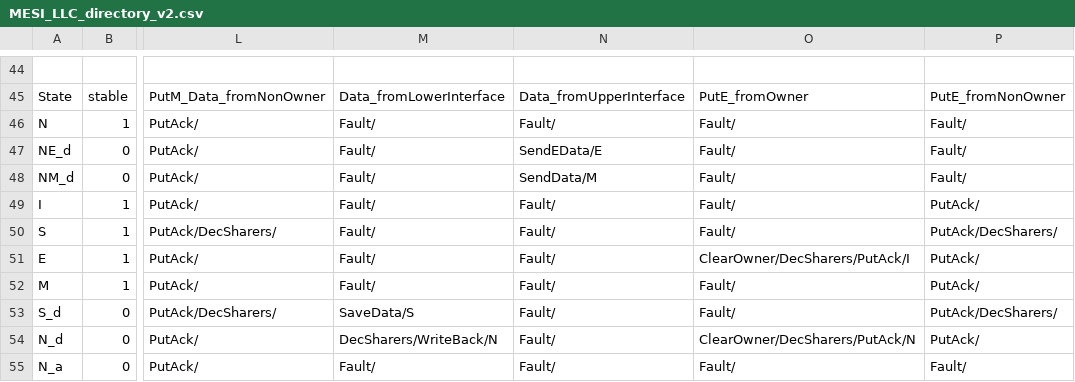
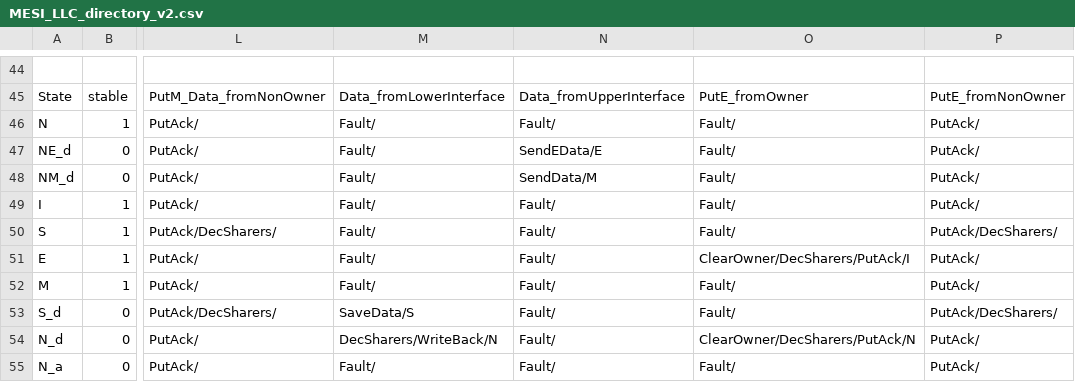
Before and after one commit to FanosResearch/OctopusSimulator, a CSV file: Protocols_FSM/MESI_LLC_directory_v2.csv, drawn as a sheet; only a part is shown, gaps mark what is left out; the diff names each change by its address in the sheet, - before the commit and + after, or states it on an @@ line.

Commit message:
Directory MOESI on the network: InvM value, ack-count decisions, owner eviction
- REQUEST_TYPE_INVM 10 -> 11: Message::isInvalidation() read 10 as the snoop INV, so
  the per-line gate held a directory InvM behind the cache's own newer demand.
- AckCount_zero when acks received earlier complete the count; the Hit action's
  counter settlement applies to data only (MOESI's SetAck settles the ack count;
  both left a stale counter that later decoded a lastInvAck).
- MOESI_LLC_directory_v2 / MESI_LLC_directory_v2: puts from a non-owner (PutE,
  PutO_Data) acknowledged in every state, as PutM_Data_fromNonOwner;
  MOESI O + Replacement -> SendInv/SendInvM/N_ad (the owner gets an InvM).
- New test DIR-MOESI-NET: 159/160; the open case N_ad + PutM_Data_fromOwner (no
  last_PutM event) is XFAIL pending a design decision.

MSI and MESI unchanged (bus references byte-identical, DIR-MESI 170/170).
run.sh all: 119 pass, 0 failures.

```diff
--- a/Protocols_FSM/MESI_LLC_directory_v2.csv
+++ b/Protocols_FSM/MESI_LLC_directory_v2.csv
-P46:P48: Fault/
+P46:P48: PutAck/
-P55: Fault/
+P55: PutAck/
```
Also changed, not shown: Protocols_FSM/MOESI_LLC_directory_v2.csv, 8 other files.
